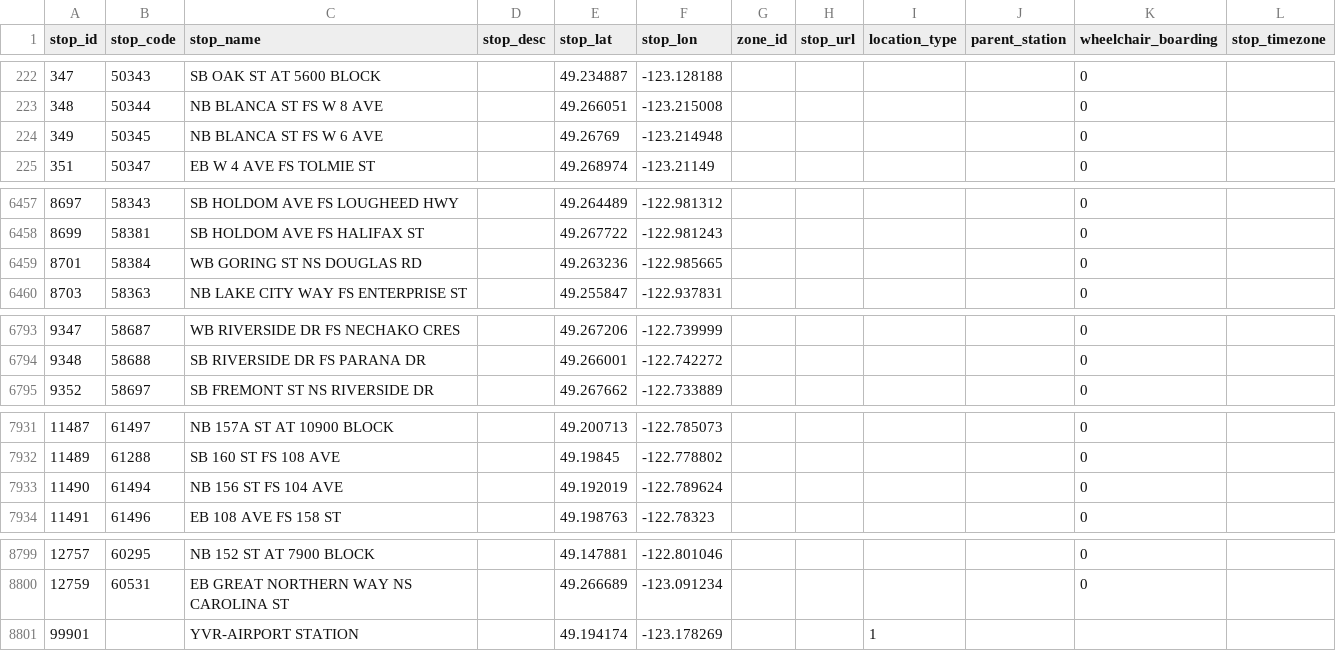
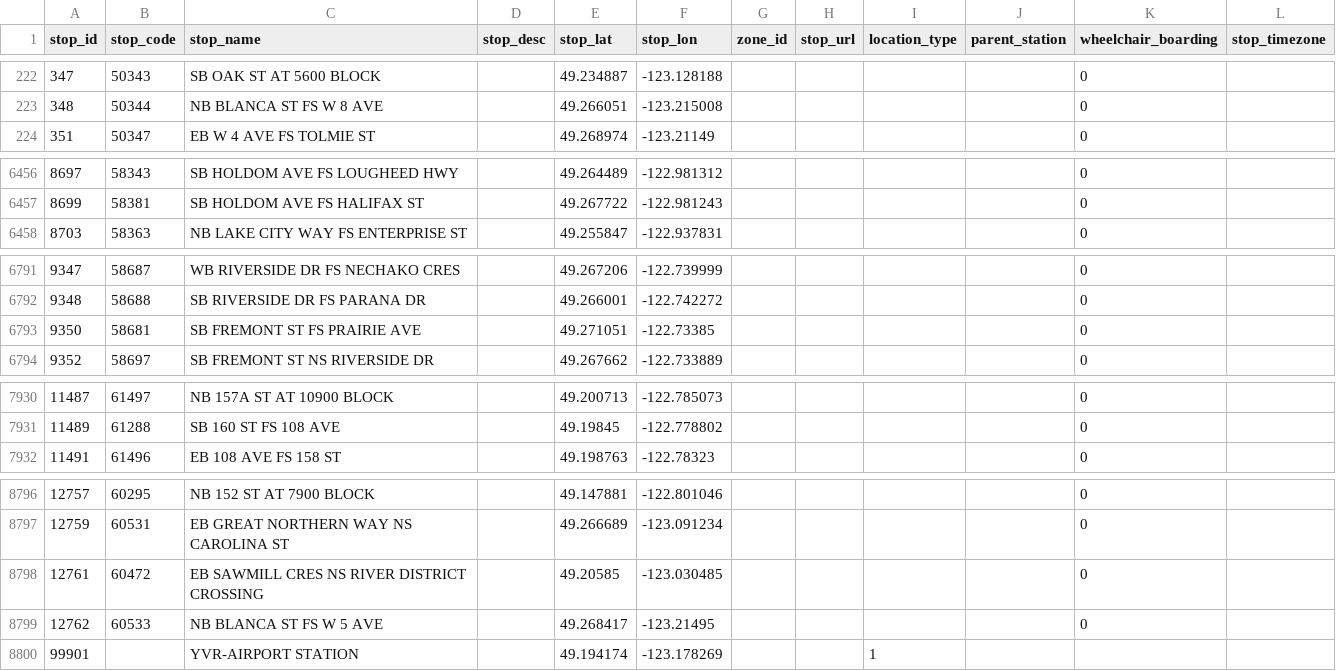
Before and after one commit to carsonyl/translink-derived-datasets, a CSV file: datasets/stops.csv, drawn as a sheet; only a part is shown, gaps mark what is left out; removed rows and columns are numbered as before the commit, all else as after; the diff covers the shown part only; the diff names each change by its address in the sheet, - before the commit and + after, or states it on an @@ line.

```diff
--- a/datasets/stops.csv
+++ b/datasets/stops.csv
-row 224: 349 | 50345 | NB BLANCA ST FS W 6 AVE |  | 49.26769 | -123.214948 |  |  |  |  | 0
-row 6459: 8701 | 58384 | WB GORING ST NS DOUGLAS RD |  | 49.263236 | -122.985665 |  |  |  |  | 0
+row 6793: 9350 | 58681 | SB FREMONT ST FS PRAIRIE AVE |  | 49.271051 | -122.73385 |  |  |  |  | 0
-row 7933: 11490 | 61494 | NB 156 ST FS 104 AVE |  | 49.192019 | -122.789624 |  |  |  |  | 0
+row 8798: 12761 | 60472 | EB SAWMILL CRES NS RIVER DISTRICT CROSSING |  | 49.20585 | -123.030485 |  |  |  |  | 0
+row 8799: 12762 | 60533 | NB BLANCA ST FS W 5 AVE |  | 49.268417 | -123.21495 |  |  |  |  | 0
```
Also changed, not shown: 1 removed row and 3 edited cells elsewhere in this file, 1 other file.
